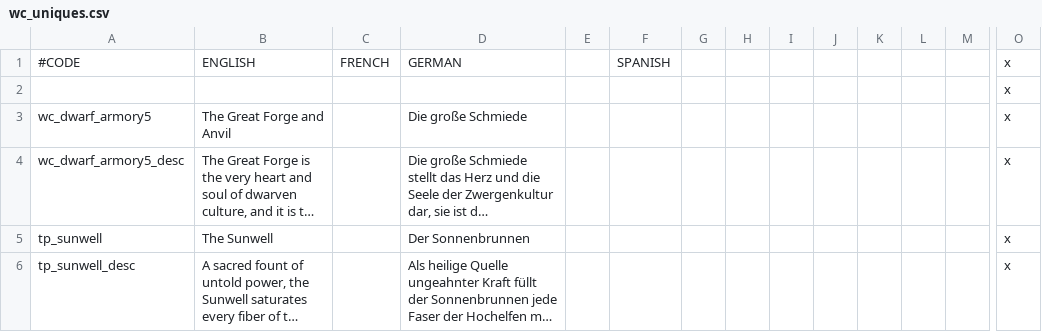
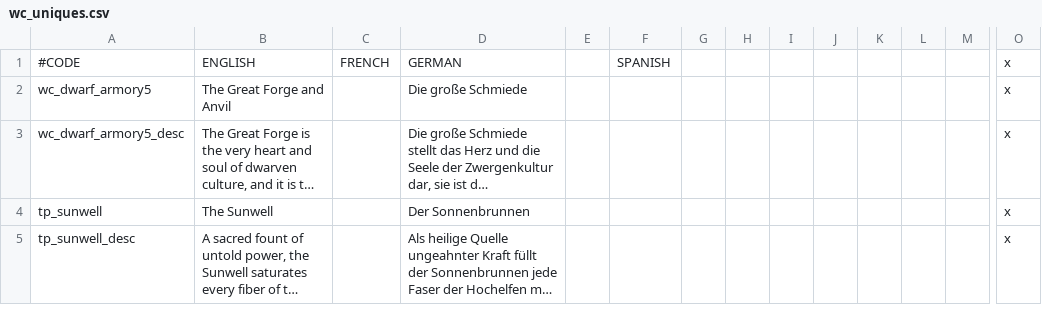
Before and after one commit to Warcraft-GoA-Development-Team/Warcraft-Guardians-of-Azeroth, a CSV file: localisation/wc_uniques.csv, drawn as a sheet; only a part is shown, gaps mark what is left out; long unchanged cells end in …; rows hold the shown columns only; the diff names each change by its address in the sheet, - before the commit and + after, or states it on an @@ line.

```diff
--- a/localisation/wc_uniques.csv
+++ b/localisation/wc_uniques.csv
-row 2:  |  |  |  |  |  |  |  |  |  |  |  |  | x
```
Also changed, not shown: 1 other file.
